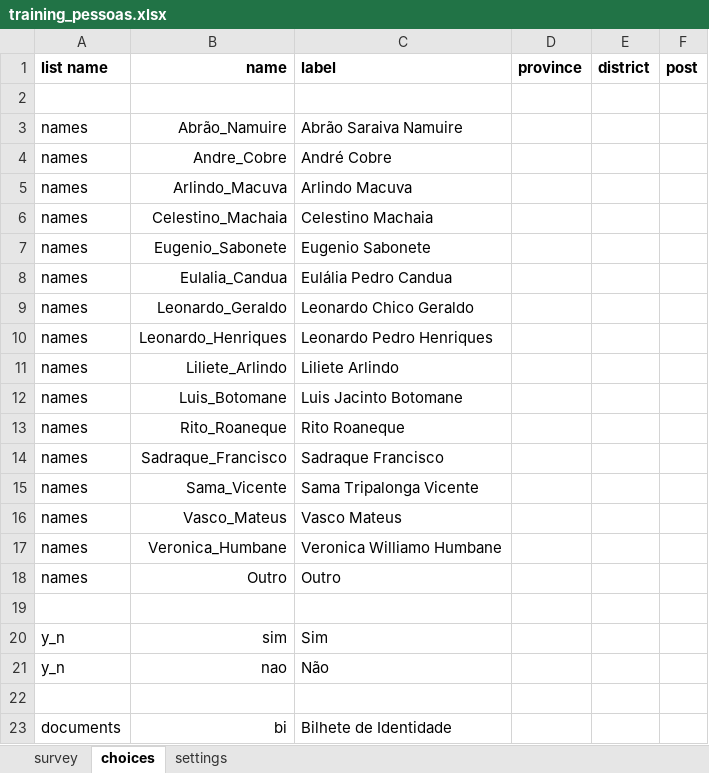
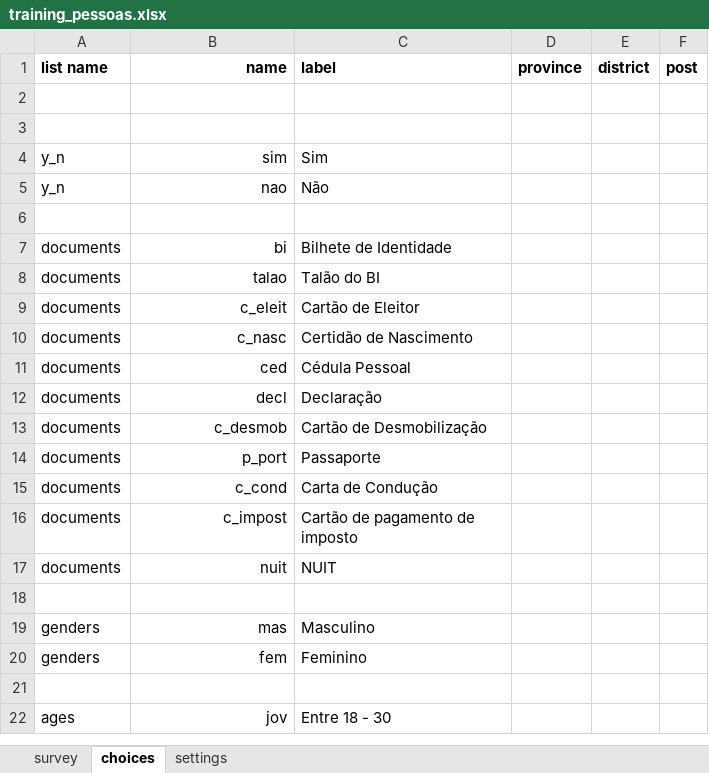
Before and after one commit to TerraFirmaMozambique/legend-odk-forms, an Excel workbook: training_pessoas/training_pessoas-media/training_pessoas.xlsx, sheet choices, drawn as a sheet; only a part is shown; the shorter side is filled out with more unchanged rows; values as stored, in another font and other column widths than the file's, no borders; the diff names each change by its address in the sheet, - before the commit and + after, or states it on an @@ line.

```diff
--- a/training_pessoas/training_pessoas-media/training_pessoas.xlsx (sheet choices)
+++ b/training_pessoas/training_pessoas-media/training_pessoas.xlsx (sheet choices)
-row 3: names | Abrão_Namuire | Abrão Saraiva Namuire
-row 4: names | Andre_Cobre | André Cobre
-row 5: names | Arlindo_Macuva | Arlindo Macuva
-row 6: names | Celestino_Machaia | Celestino Machaia
-row 7: names | Eugenio_Sabonete | Eugenio Sabonete
-row 8: names | Eulalia_Candua | Eulália Pedro Candua
-row 9: names | Leonardo_Geraldo | Leonardo Chico Geraldo
-row 10: names | Leonardo_Henriques | Leonardo Pedro Henriques
-row 11: names | Liliete_Arlindo | Liliete Arlindo
-row 12: names | Luis_Botomane | Luis Jacinto Botomane
-row 13: names | Rito_Roaneque | Rito Roaneque
-row 14: names | Sadraque_Francisco | Sadraque Francisco
-row 15: names | Sama_Vicente | Sama Tripalonga Vicente
-row 16: names | Vasco_Mateus | Vasco Mateus
-row 17: names | Veronica_Humbane | Veronica Williamo Humbane
-row 18: names | Outro | Outro
```
Also changed, not shown: sheet settings, sheet survey, L_registo_parcelas/LEGEND_L_registo_parcelas_cduats-media/LEGEND_L_registo_parcelas_cduats.xlsx, 19 other files.
